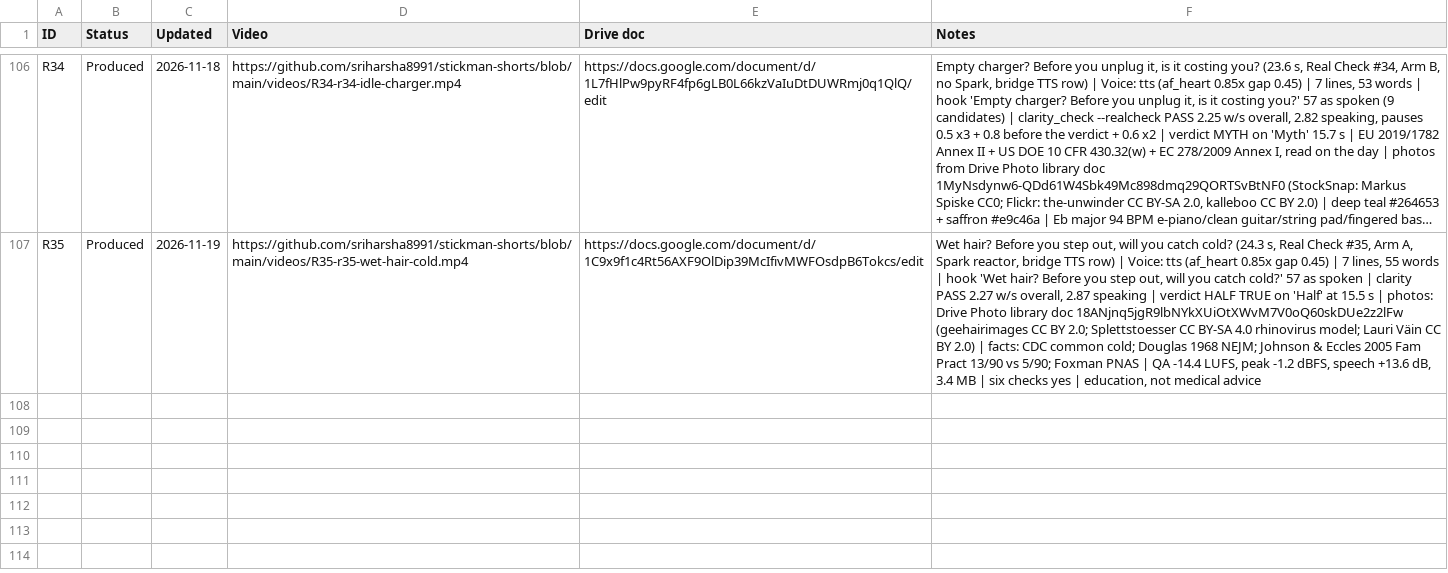
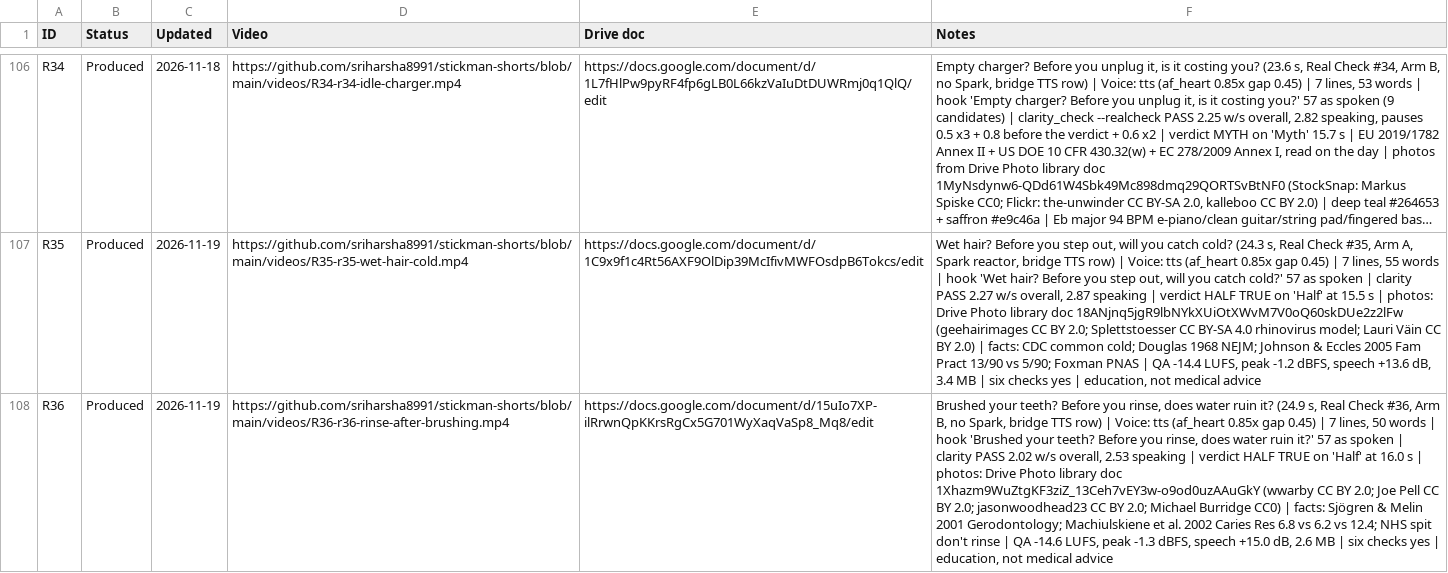
Before and after one commit to sriharsha8991/stickman-shorts, a CSV file: plan/status.csv, drawn as a sheet; only a part is shown, gaps mark what is left out; long unchanged cells end in …; the diff names each change by its address in the sheet, - before the commit and + after, or states it on an @@ line.

```diff
--- a/plan/status.csv
+++ b/plan/status.csv
+row 108: R36 | Produced | 2026-11-19 | https://github.com/sriharsha8991/stickman-shorts/blob/main/videos/R36-r36-rinse-after-brushing.mp4 | https://docs.google.com/document/d/15uIo7XP-ilRrwnQpKKrsRgCx5G701WyXaqVaSp8_Mq8/edit | Brushed your teeth? Before you rinse, does water ruin it? (24.9 s, Real Check #36, Arm B, no Spark, bridge TTS row) | Voice: tts (af_heart 0.85x gap 0.45) | 7 lines, 50 words | hook 'Brushed your teeth? Before you rinse, does water ruin it?' 57 as spoken | clarity PASS 2.02 w/s overall, 2.53 speaking | verdict HALF TRUE on 'Half' at 16.0 s | photos: Drive Photo library doc 1Xhazm9WuZtgKF3ziZ_13Ceh7vEY3w-o9od0uzAAuGkY (wwarby CC BY 2.0; Joe Pell CC BY 2.0; jasonwoodhead23 CC BY 2.0; Michael Burridge CC0) | facts: Sjögren & Melin 2001 Gerodontology; Machiulskiene et al. 2002 Caries Res 6.8 vs 6.2 vs 12.4; NHS spit don't rinse | QA -14.6 LUFS, peak -1.3 dBFS, speech +15.0 dB, 2.6 MB | six checks yes | education, not medical advice
```
Also changed, not shown: plan/slate_v5.csv, 18 other files.
